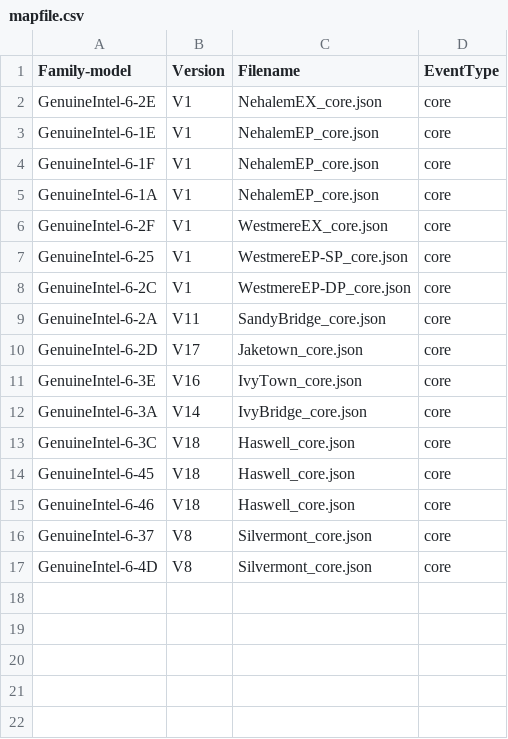
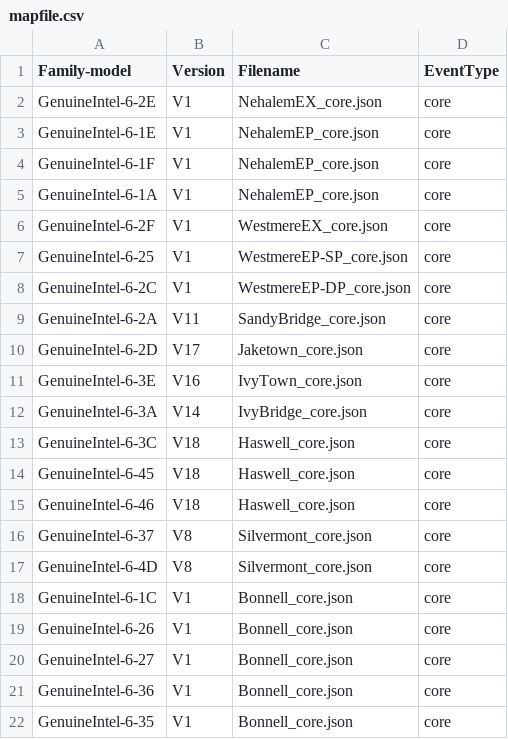
Before and after one commit to kernelorg-mirror/linux_kernel_git_ak_linux-misc, a CSV file: tools/perf/pmu-events/arch/x86/mapfile.csv, drawn as a sheet.

Commit message:
perf, tools: Add Bonnell V1 event file
Add a Intel event file for perf.

Signed-off-by: Andi Kleen <ak@linux.intel.com>

```diff
--- a/tools/perf/pmu-events/arch/x86/mapfile.csv
+++ b/tools/perf/pmu-events/arch/x86/mapfile.csv
@@ -17 +17,6 @@ GenuineIntel-6-37,V8,Silvermont_core.json,core
 GenuineIntel-6-4D,V8,Silvermont_core.json,core
+GenuineIntel-6-1C,V1,Bonnell_core.json,core
+GenuineIntel-6-26,V1,Bonnell_core.json,core
+GenuineIntel-6-27,V1,Bonnell_core.json,core
+GenuineIntel-6-36,V1,Bonnell_core.json,core
+GenuineIntel-6-35,V1,Bonnell_core.json,core
```
Also changed, not shown: 1 other file.
